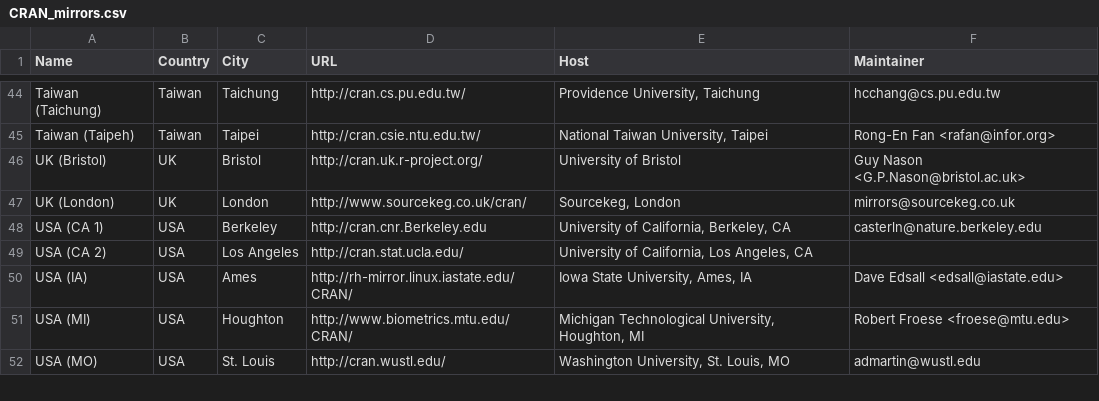
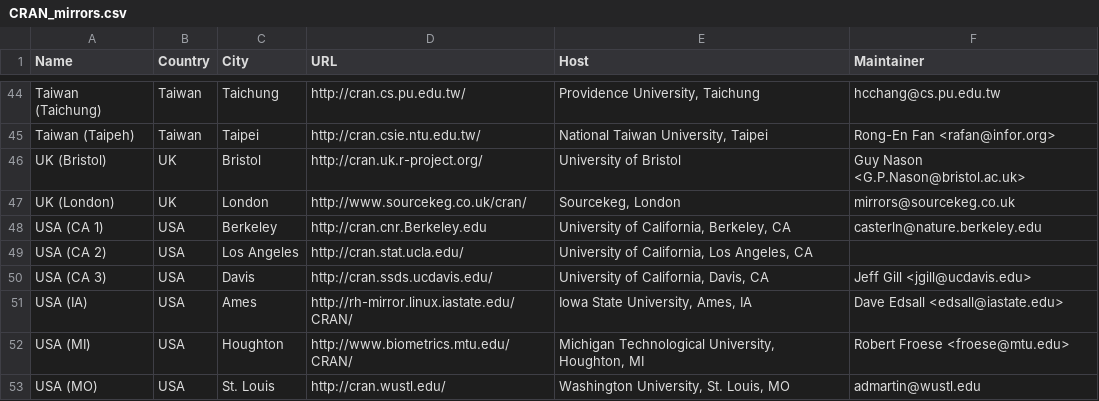
Before and after one commit to wch/r-source, a CSV file: doc/CRAN_mirrors.csv, drawn as a sheet; only a part is shown, gaps mark what is left out; the diff names each change by its address in the sheet, - before the commit and + after, or states it on an @@ line.

Commit message:
new mirror USA (CA3)
git-svn-id: https://svn.r-project.org/R/trunk@36221 00db46b3-68df-0310-9c12-caf00c1e9a41

```diff
--- a/doc/CRAN_mirrors.csv
+++ b/doc/CRAN_mirrors.csv
+row 50: USA (CA 3) | USA | Davis | http://cran.ssds.ucdavis.edu/ | University of California, Davis, CA | Jeff Gill <jgill@ucdavis.edu>
```
